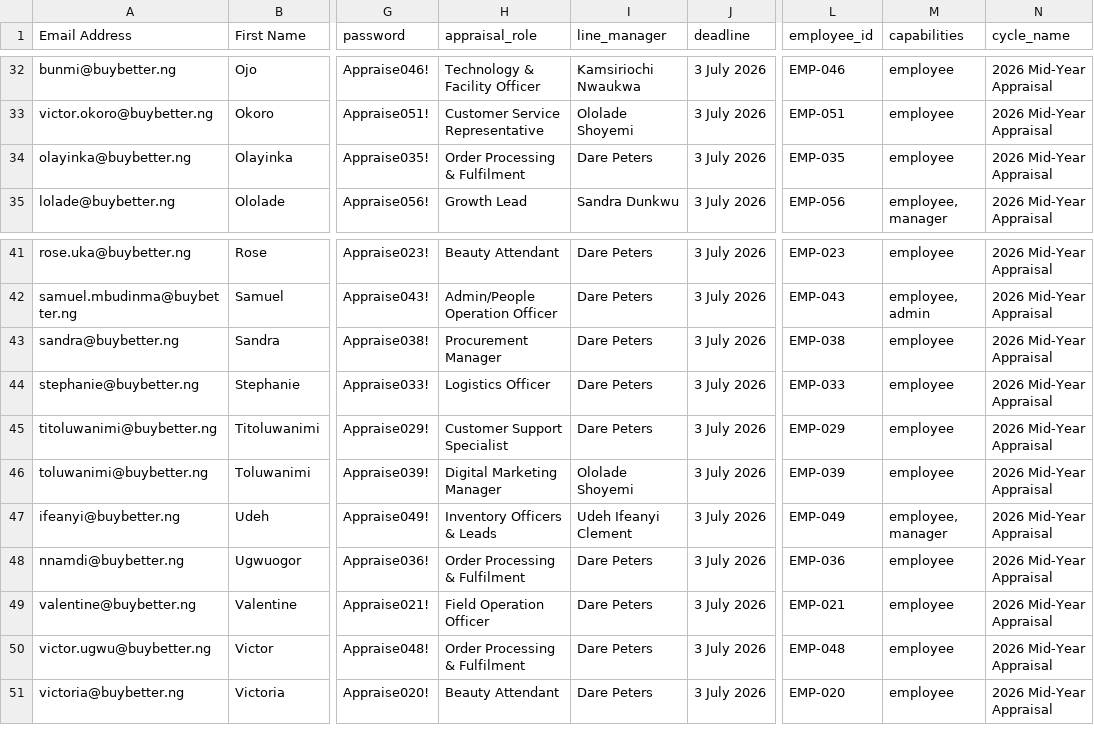
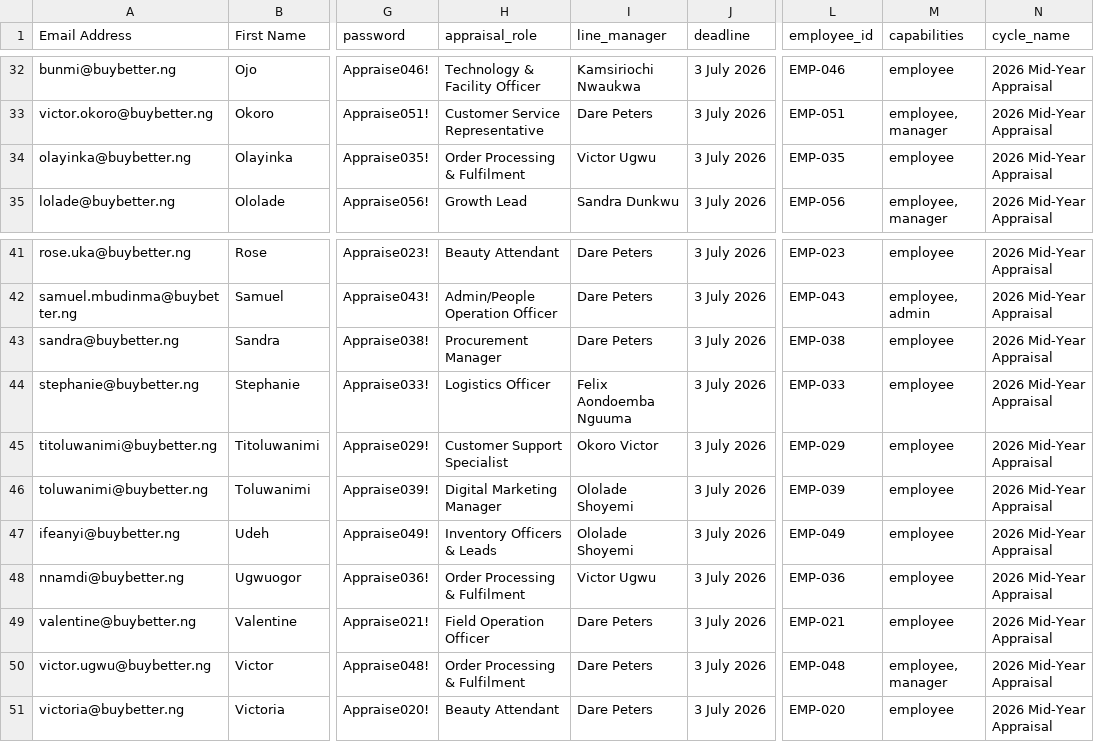
Before and after one commit to adminbuybetter/higaruma, a CSV file: frontend/generated/zoho_campaigns_staff.generated.csv, drawn as a sheet; only a part is shown, gaps mark what is left out; the diff covers the shown part only; the diff names each change by its address in the sheet, - before the commit and + after, or states it on an @@ line.

```diff
--- a/frontend/generated/zoho_campaigns_staff.generated.csv
+++ b/frontend/generated/zoho_campaigns_staff.generated.csv
-I33 (line_manager): Ololade Shoyemi
+I33 (line_manager): Dare Peters
-M33 (capabilities): employee
+M33 (capabilities): employee, manager
-I34 (line_manager): Dare Peters
+I34 (line_manager): Victor Ugwu
-I44 (line_manager): Dare Peters
+I44 (line_manager): Felix Aondoemba Nguuma
-I45 (line_manager): Dare Peters
+I45 (line_manager): Okoro Victor
-I47 (line_manager): Udeh Ifeanyi Clement
+I47 (line_manager): Ololade Shoyemi
-M47 (capabilities): employee, manager
+M47 (capabilities): employee
-I48 (line_manager): Dare Peters
+I48 (line_manager): Victor Ugwu
-M50 (capabilities): employee
+M50 (capabilities): employee, manager
```
Also changed, not shown: 14 edited cells elsewhere in this file, frontend/generated/credentials.generated.csv, 6 other files.
